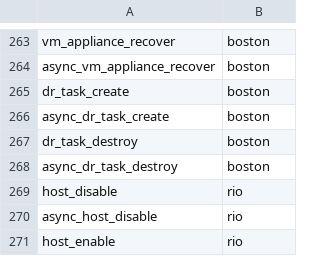
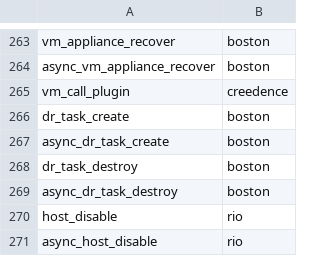
Before and after one commit to xenserver/xenadmin, a CSV file: XenAdminTests/TestResources/callVersions.csv, drawn as a sheet; only a part is shown, gaps mark what is left out; the shorter side is filled out with more unchanged rows.

```diff
--- a/XenAdminTests/TestResources/callVersions.csv
+++ b/XenAdminTests/TestResources/callVersions.csv
@@ -264,2 +264,3 @@ vm_appliance_recover,boston
 async_vm_appliance_recover,boston
+vm_call_plugin,creedence
 dr_task_create,boston
```
Also changed, not shown: 13 other files.
